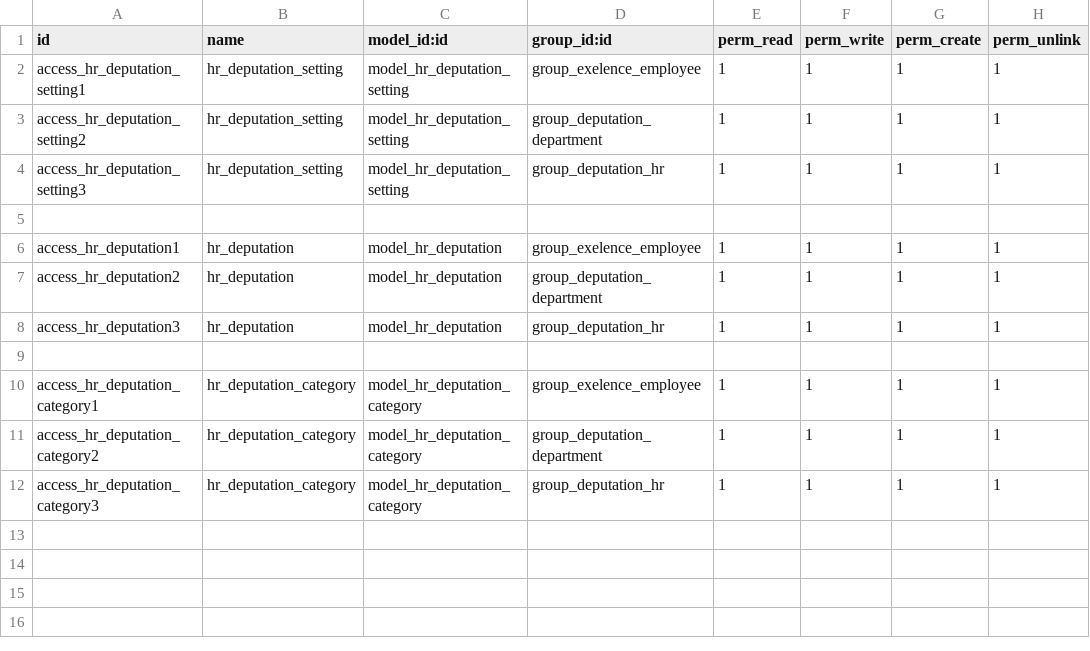
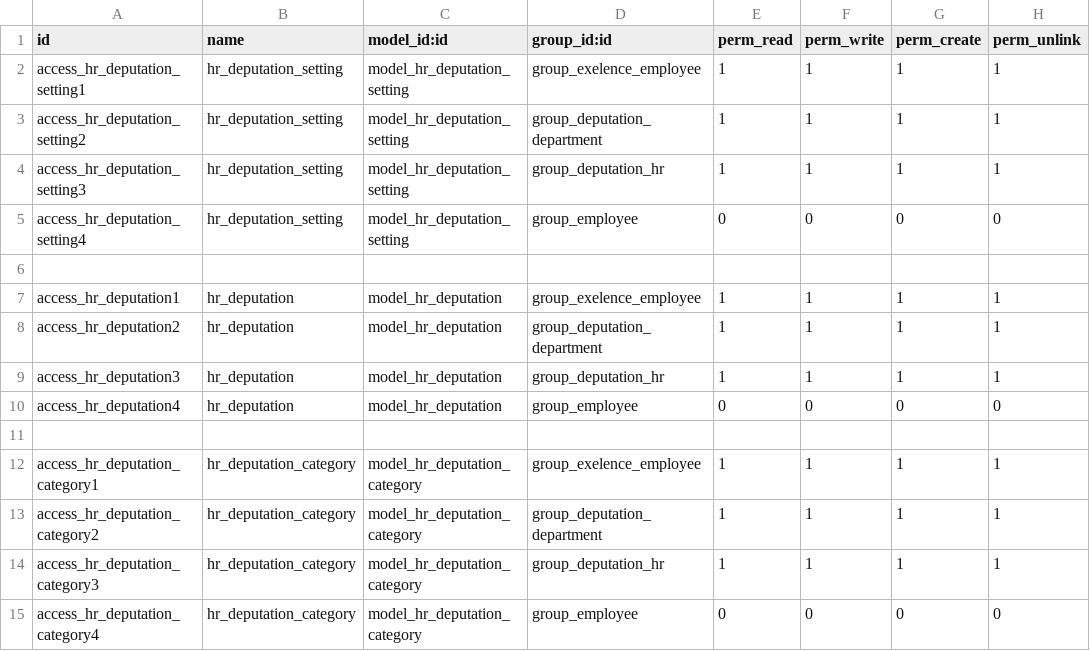
Before and after one commit to rouag/orvea, a CSV file: smart_hr/deputation/security/ir.model.access.csv, drawn as a sheet; the diff names each change by its address in the sheet, - before the commit and + after, or states it on an @@ line.

```diff
--- a/smart_hr/deputation/security/ir.model.access.csv
+++ b/smart_hr/deputation/security/ir.model.access.csv
+row 5: access_hr_deputation_setting4 | hr_deputation_setting | model_hr_deputation_setting | group_employee | 0 | 0 | 0 | 0
+row 10: access_hr_deputation4 | hr_deputation | model_hr_deputation | group_employee | 0 | 0 | 0 | 0
+row 15: access_hr_deputation_category4 | hr_deputation_category | model_hr_deputation_category | group_employee | 0 | 0 | 0 | 0
```
Also changed, not shown: 32 other files.
